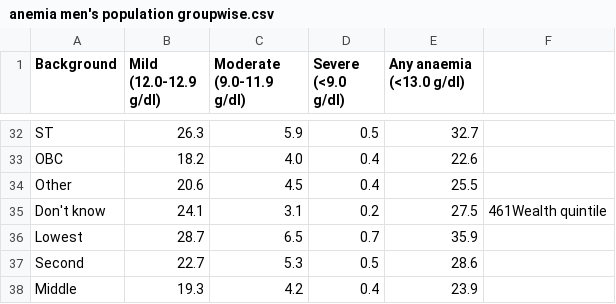
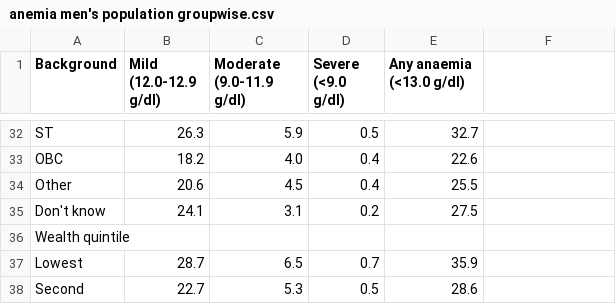
Before and after one commit to hanuzalte/Nutrition-Dashboard, a CSV file: anemia men's population groupwise.csv, drawn as a sheet; only a part is shown, gaps mark what is left out; the shorter side is filled out with more unchanged rows.

Commit message:
Update anemia men's population groupwise.csv

```diff
--- a/anemia men's population groupwise.csv
+++ b/anemia men's population groupwise.csv
@@ -34,3 +34,4 @@ OBC,18.2,4.0,0.4,22.6
 Other,20.6,4.5,0.4,25.5
-Don't know,24.1,3.1,0.2,27.5,461Wealth quintile,,,,,
+Don't know,24.1,3.1,0.2,27.5
+Wealth quintile,,,,,
 Lowest,28.7,6.5,0.7,35.9
```
